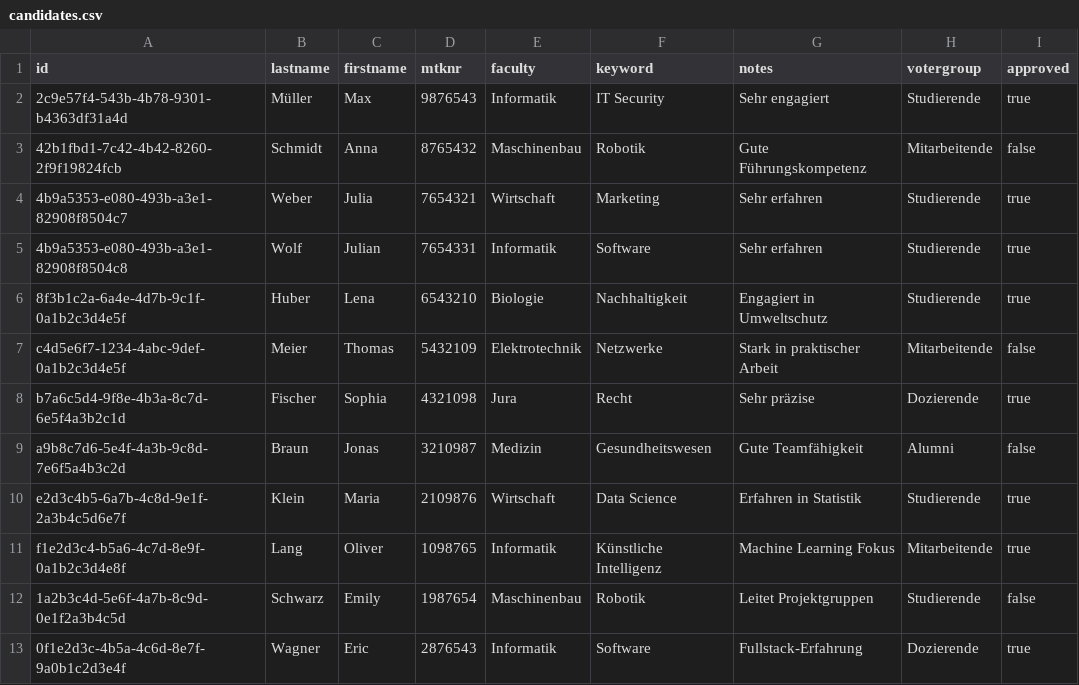
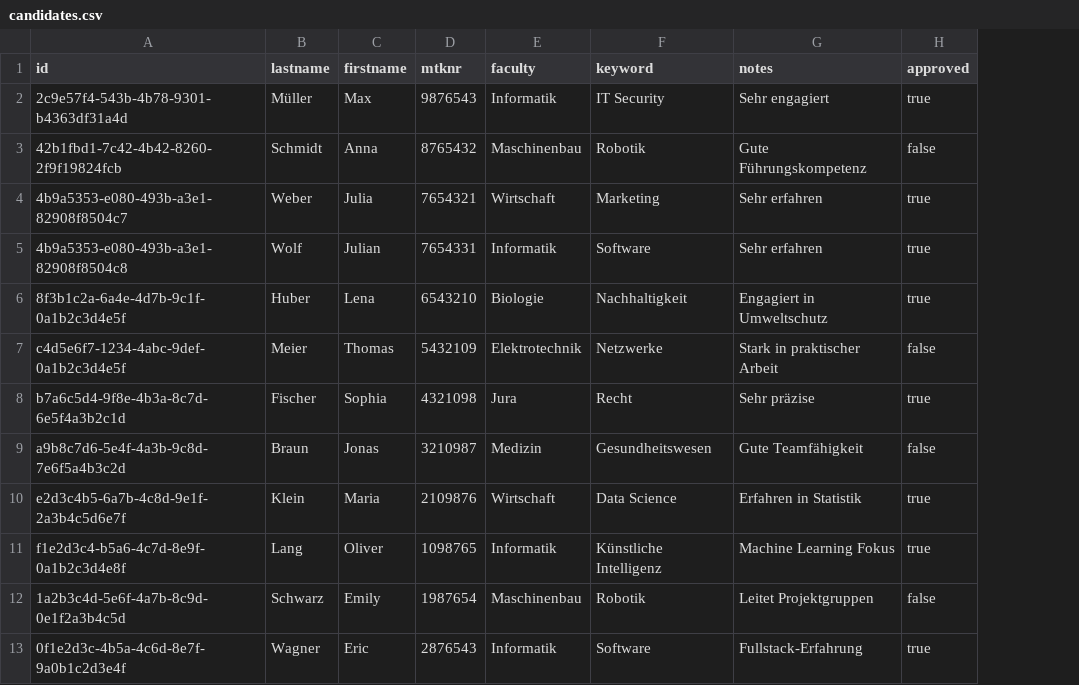
Before and after one commit to rneumann/election, a CSV file: backend/.extras/compose/postgres/initdb/data/csv/candidates.csv, drawn as a sheet; the diff names each change by its address in the sheet, - before the commit and + after, or states it on an @@ line.

```diff
--- a/backend/.extras/compose/postgres/initdb/data/csv/candidates.csv
+++ b/backend/.extras/compose/postgres/initdb/data/csv/candidates.csv
-column H (votergroup), rows 2-13: Studierende | Mitarbeitende | Studierende | Studierende | Studierende | Mitarbeitende | Dozierende | Alumni | Studierende | Mitarbeitende | Studierende | Dozierende
```
Also changed, not shown: backend/.extras/compose/postgres/initdb/data/csv/voters.csv, 5 other files.
